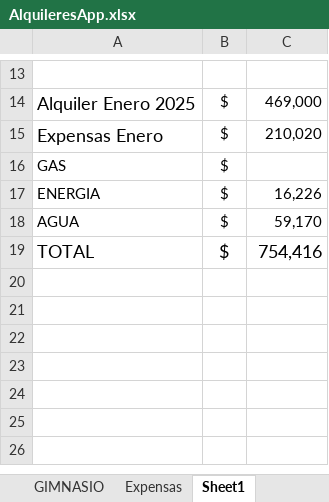
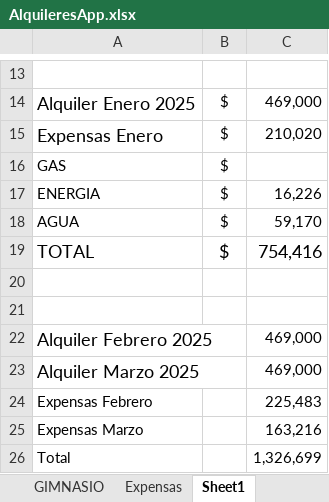
Before and after one commit to SELF-msselve/Personal, an Excel workbook: PagoExpensas/AlquileresApp.xlsx, sheet Sheet1, drawn as a sheet; only a part is shown, gaps mark what is left out; values as stored, in another font and other column widths than the file's, no borders; the diff names each change by its address in the sheet, - before the commit and + after, or states it on an @@ line.

```diff
--- a/PagoExpensas/AlquileresApp.xlsx (sheet Sheet1)
+++ b/PagoExpensas/AlquileresApp.xlsx (sheet Sheet1)
+row 20: (empty)
+row 21: (empty)
+row 22: Alquiler Febrero 2025 |  | 469,000
+row 23: Alquiler Marzo 2025 |  | 469,000
+row 24: Expensas Febrero |  | 225,483
+row 25: Expensas Marzo |  | 163,216
+row 26: Total |  | 1,326,699
```
Also changed, not shown: sheet Expensas.
